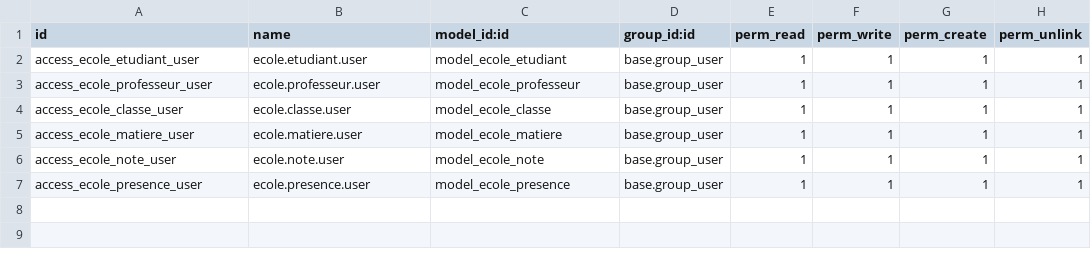
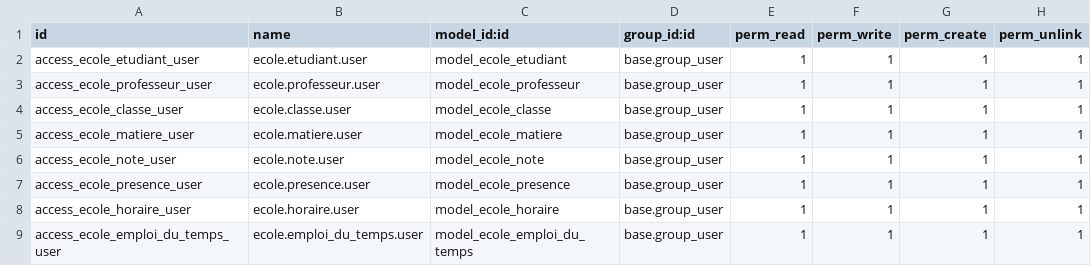
Before and after one commit to Djo9111/gestion_ecole, a CSV file: security/ir.model.access.csv, drawn as a sheet.

Commit message:
Ajout de l'emploi de temps

```diff
--- a/security/ir.model.access.csv
+++ b/security/ir.model.access.csv
@@ -7 +7,3 @@ access_ecole_note_user,ecole.note.user,model_ecole_note,base.group_user,1,1,1,1
 access_ecole_presence_user,ecole.presence.user,model_ecole_presence,base.group_user,1,1,1,1
+access_ecole_horaire_user,ecole.horaire.user,model_ecole_horaire,base.group_user,1,1,1,1
+access_ecole_emploi_du_temps_user,ecole.emploi_du_temps.user,model_ecole_emploi_du_temps,base.group_user,1,1,1,1
```
Also changed, not shown: 7 other files.
